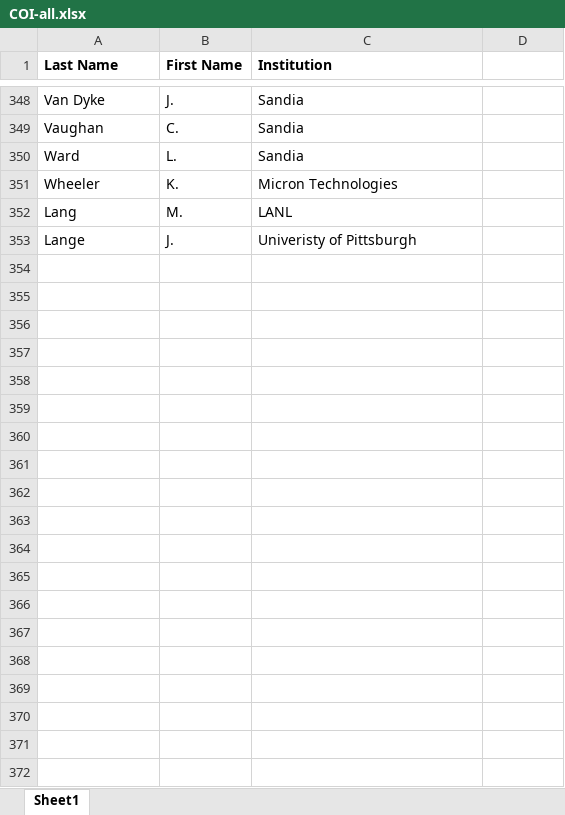
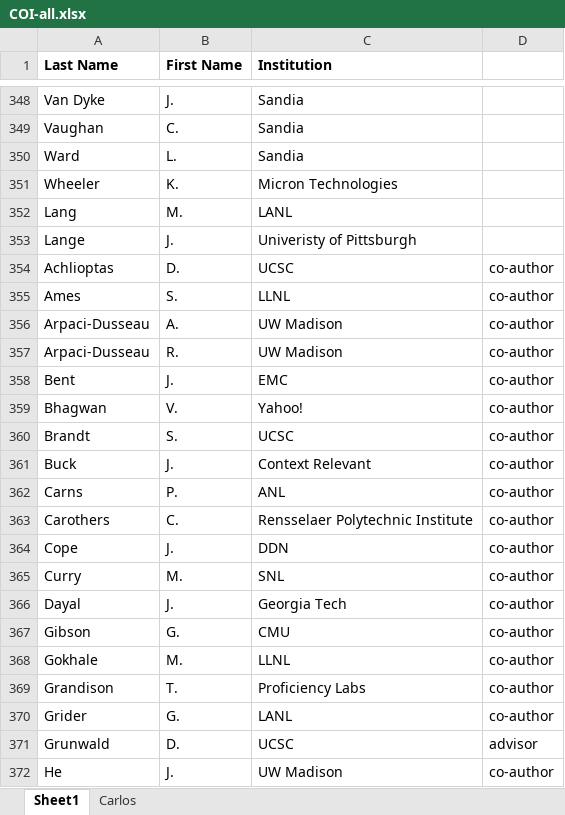
Before and after one commit to TPLink32/sirius, an Excel workbook: LOI/COI/COI-all.xlsx, sheet Sheet1, drawn as a sheet; only a part is shown, gaps mark what is left out; values as stored, in another font and other column widths than the file's, no borders; the diff covers the shown part only; the diff names each change by its address in the sheet, - before the commit and + after, or states it on an @@ line.

Commit message:
modified:   COI-all.xlsx 	modified:   coi_maltzahn.txt

```diff
--- a/LOI/COI/COI-all.xlsx (sheet Sheet1)
+++ b/LOI/COI/COI-all.xlsx (sheet Sheet1)
+sheet tab: Carlos
+row 354: Achlioptas | D. | UCSC | co-author
+row 355: Ames | S. | LLNL | co-author
+row 356: Arpaci-Dusseau | A. | UW Madison | co-author
+row 357: Arpaci-Dusseau | R. | UW Madison | co-author
+row 358: Bent | J. | EMC | co-author
+row 359: Bhagwan | V. | Yahoo! | co-author
+row 360: Brandt | S. | UCSC | co-author
+row 361: Buck | J. | Context Relevant | co-author
+row 362: Carns | P. | ANL | co-author
+row 363: Carothers | C. | Rensselaer Polytechnic Institute | co-author
+row 364: Cope | J. | DDN | co-author
+row 365: Curry | M. | SNL | co-author
+row 366: Dayal | J. | Georgia Tech | co-author
+row 367: Gibson | G. | CMU | co-author
+row 368: Gokhale | M. | LLNL | co-author
+row 369: Grandison | T. | Proficiency Labs | co-author
+row 370: Grider | G. | LANL | co-author
+row 371: Grunwald | D. | UCSC | advisor
+row 372: He | J. | UW Madison | co-author
```
Also changed, not shown: 36 added rows elsewhere in this sheet, 1 other file.
